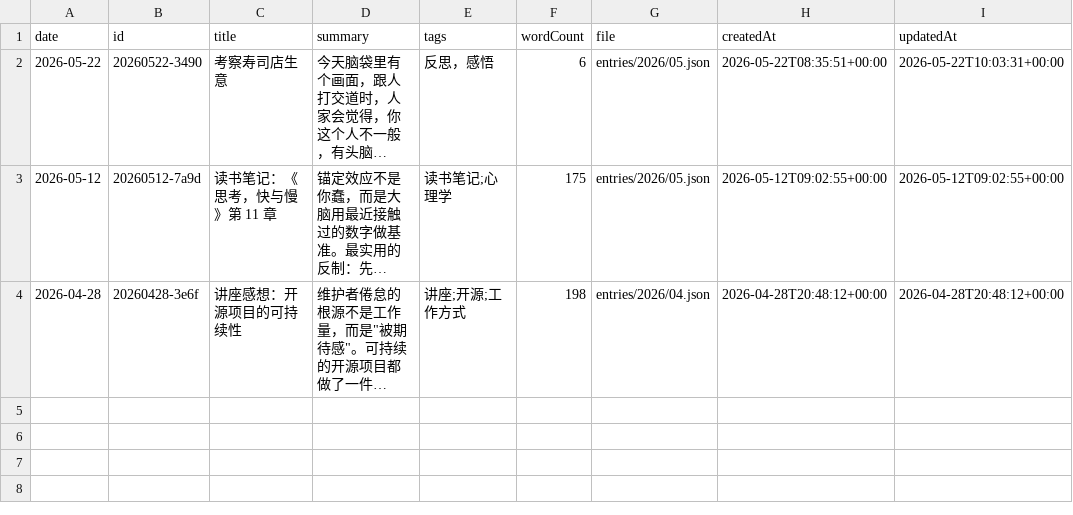
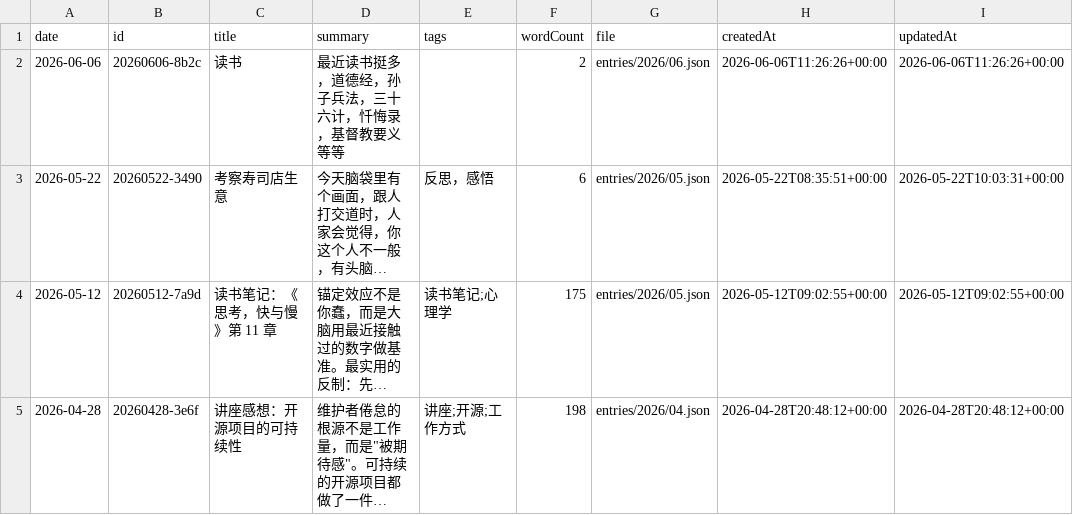
Before and after one commit to ludadaVIP/Daniel-s-Apps, a CSV file: Record/backend/data/RecordMeditation/entries-index.csv, drawn as a sheet; long unchanged cells end in …; the diff names each change by its address in the sheet, - before the commit and + after, or states it on an @@ line.

```diff
--- a/Record/backend/data/RecordMeditation/entries-index.csv
+++ b/Record/backend/data/RecordMeditation/entries-index.csv
+row 2: 2026-06-06 | 20260606-8b2c | 读书 | 最近读书挺多，道德经，孙子兵法，三十六计，忏悔录，基督教要义 等等 |  | 2 | entries/2026/06.json | 2026-06-06T11:26:26+00:00 | 2026-06-06T11:26:26+00:00
```
Also changed, not shown: 18 other files.
